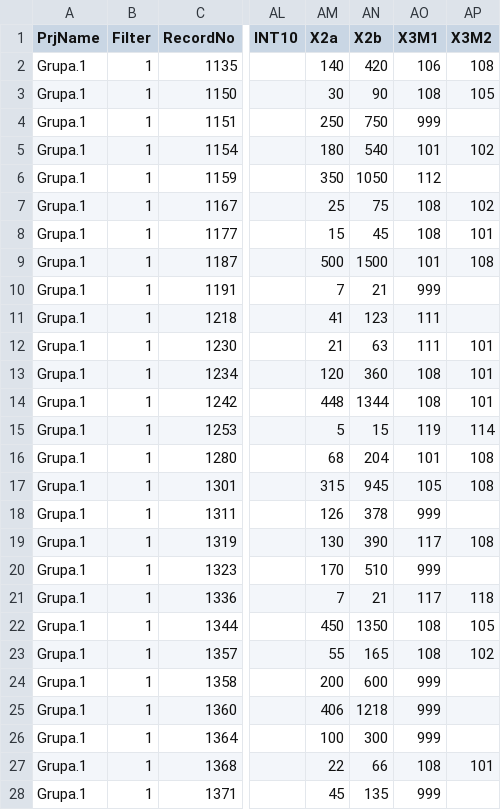
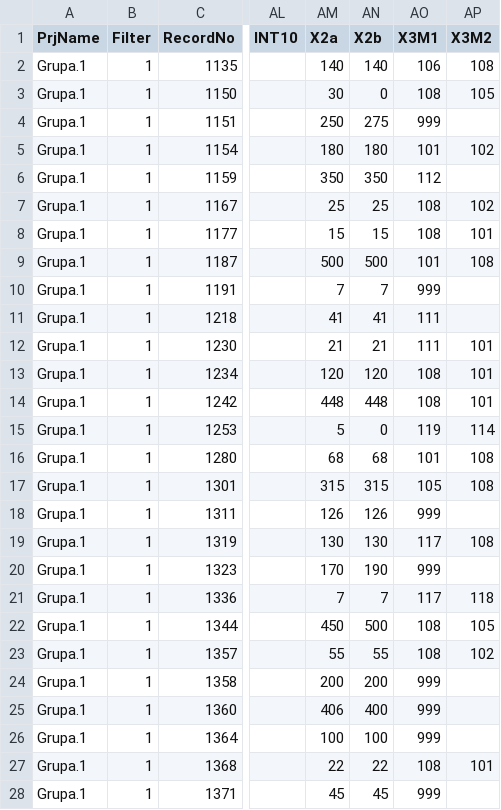
Before and after one commit to MLBartkowiakChojnacki/bootstrap-probing, a CSV file: data/raw/Grupa.1.csv, drawn as a sheet; only a part is shown, gaps mark what is left out; the diff covers the shown part only; the diff names each change by its address in the sheet, - before the commit and + after, or states it on an @@ line.

```diff
--- a/data/raw/Grupa.1.csv
+++ b/data/raw/Grupa.1.csv
-AN2 (X2b): 420
+AN2 (X2b): 140
-AN3 (X2b): 90
+AN3 (X2b): 0
-AN4 (X2b): 750
+AN4 (X2b): 275
-AN5 (X2b): 540
+AN5 (X2b): 180
-AN6 (X2b): 1050
+AN6 (X2b): 350
-AN7 (X2b): 75
+AN7 (X2b): 25
-AN8 (X2b): 45
+AN8 (X2b): 15
-AN9 (X2b): 1500
+AN9 (X2b): 500
-AN10 (X2b): 21
+AN10 (X2b): 7
-AN11 (X2b): 123
+AN11 (X2b): 41
-AN12 (X2b): 63
+AN12 (X2b): 21
-AN13 (X2b): 360
+AN13 (X2b): 120
-AN14 (X2b): 1344
+AN14 (X2b): 448
-AN15 (X2b): 15
+AN15 (X2b): 0
-AN16 (X2b): 204
+AN16 (X2b): 68
-AN17 (X2b): 945
+AN17 (X2b): 315
-AN18 (X2b): 378
+AN18 (X2b): 126
-AN19 (X2b): 390
+AN19 (X2b): 130
-AN20 (X2b): 510
+AN20 (X2b): 190
-AN21 (X2b): 21
+AN21 (X2b): 7
-AN22 (X2b): 1350
+AN22 (X2b): 500
-AN23 (X2b): 165
+AN23 (X2b): 55
-AN24 (X2b): 600
+AN24 (X2b): 200
-AN25 (X2b): 1218
+AN25 (X2b): 400
-AN26 (X2b): 300
+AN26 (X2b): 100
-AN27 (X2b): 66
+AN27 (X2b): 22
-AN28 (X2b): 135
+AN28 (X2b): 45
```
Also changed, not shown: 171 edited cells elsewhere in this file, 7 other files.
